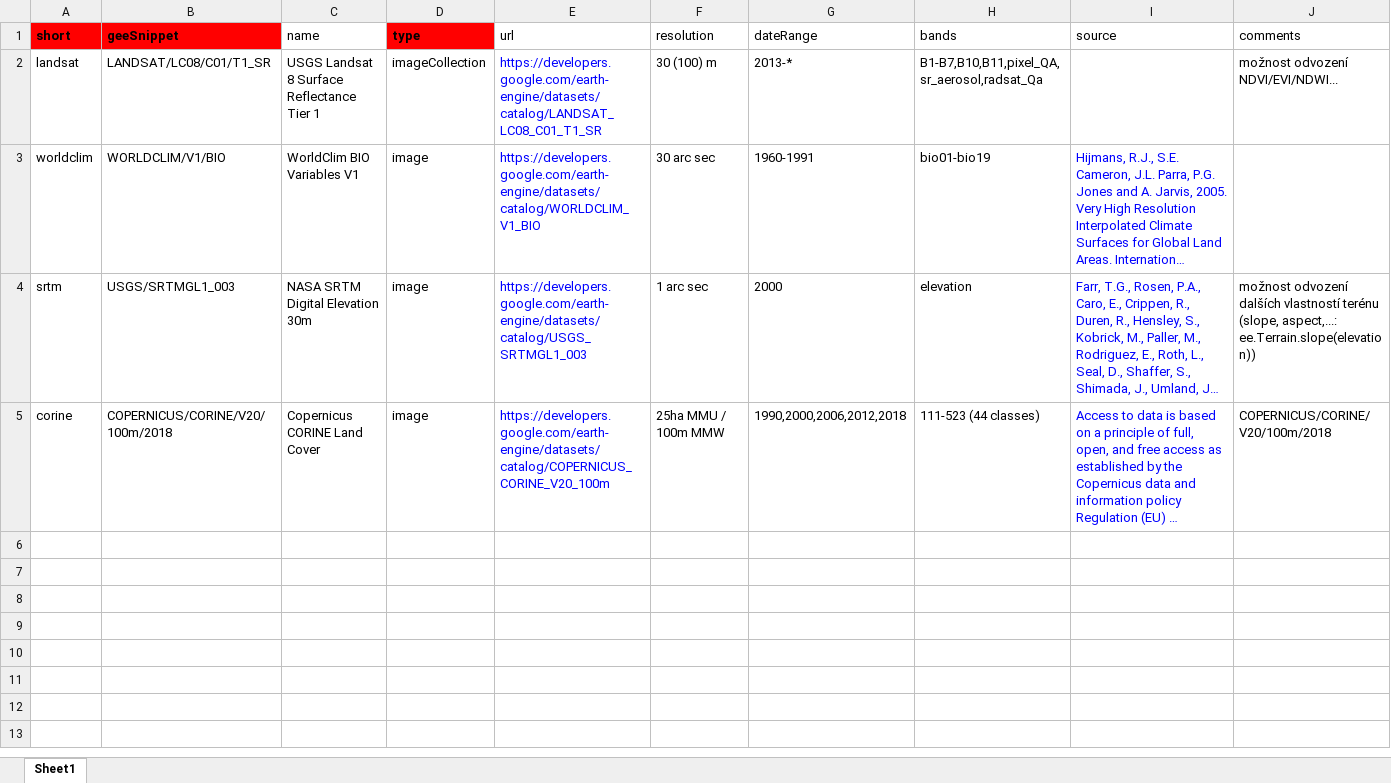
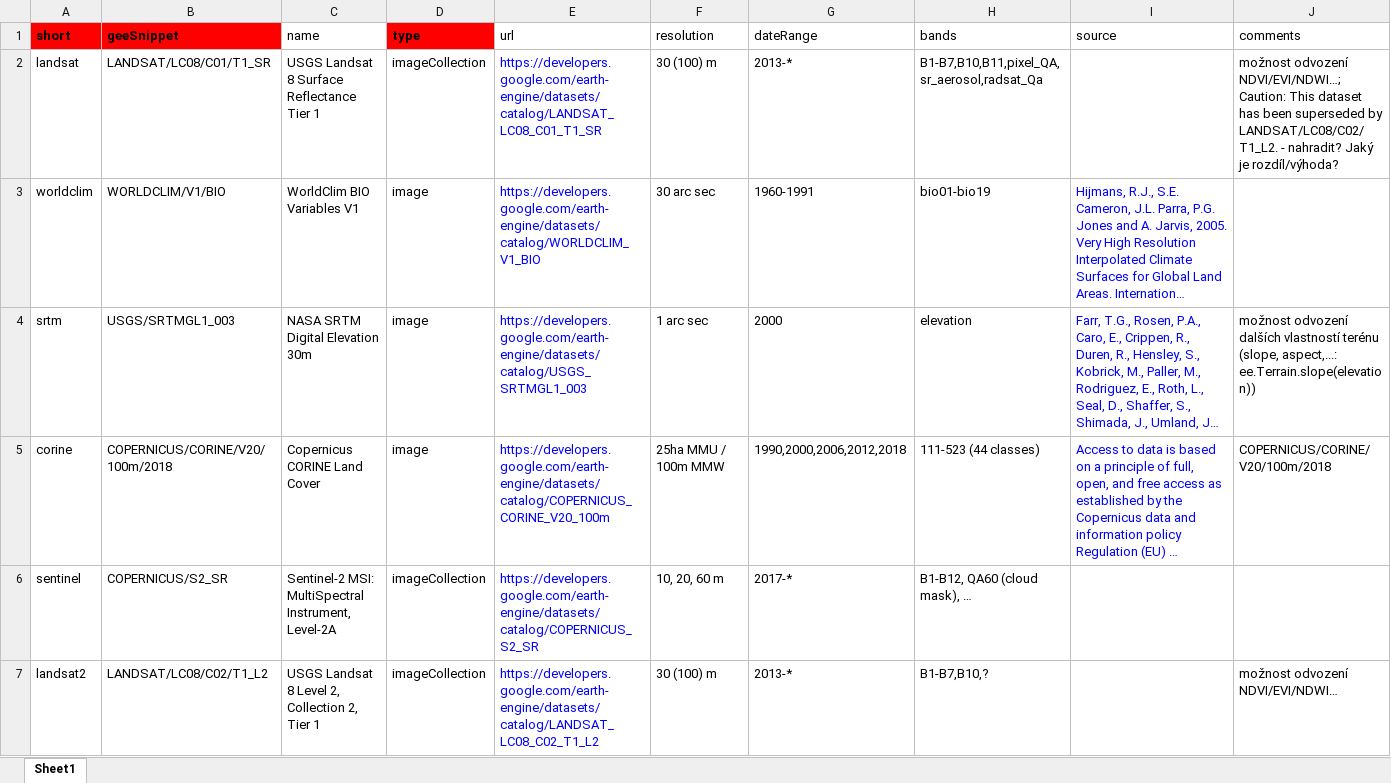
Before and after one commit to PetrBalej/rgee, an Excel workbook: gee_datasets/gee-pouzite-datasety.xlsx, sheet Sheet1, drawn as a sheet; long unchanged cells end in …; values as stored, in another font and other column widths than the file's, no borders; the diff names each change by its address in the sheet, - before the commit and + after, or states it on an @@ line.

Commit message:
nový Landsat

```diff
--- a/gee_datasets/gee-pouzite-datasety.xlsx (sheet Sheet1)
+++ b/gee_datasets/gee-pouzite-datasety.xlsx (sheet Sheet1)
-J2 (comments): možnost odvození NDVI/EVI/NDWI...
+J2 (comments): možnost odvození NDVI/EVI/NDWI…; Caution: This dataset has been superseded by LANDSAT/LC08/C02/T1_L2. - nahradit? Jaký je rozdíl/výhoda?
+row 6: sentinel | COPERNICUS/S2_SR | Sentinel-2 MSI: MultiSpectral Instrument, Level-2A | imageCollection | https://developers.google.com/earth-engine/datasets/catalog/COPERNICUS_S2_SR | 10, 20, 60 m | 2017-* | B1-B12, QA60 (cloud mask), …
+row 7: landsat2 | LANDSAT/LC08/C02/T1_L2 | USGS Landsat 8 Level 2, Collection 2, Tier 1 | imageCollection | https://developers.google.com/earth-engine/datasets/catalog/LANDSAT_LC08_C02_T1_L2 | 30 (100) m | 2013-* | B1-B7,B10,? |  | možnost odvození NDVI/EVI/NDWI…
```
Also changed, not shown: 1 other file.
